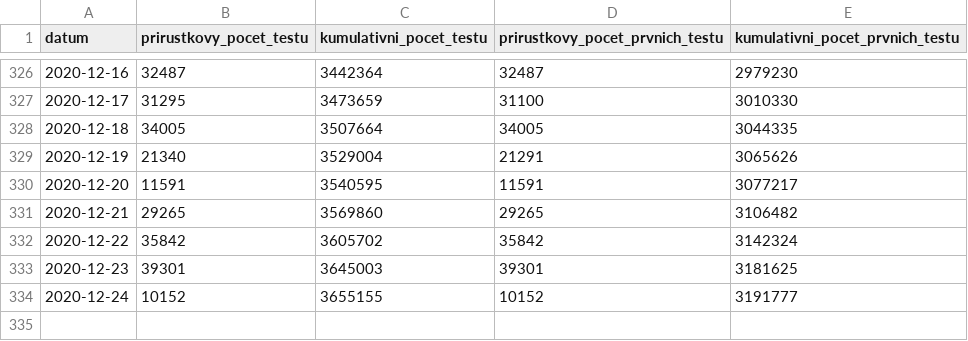
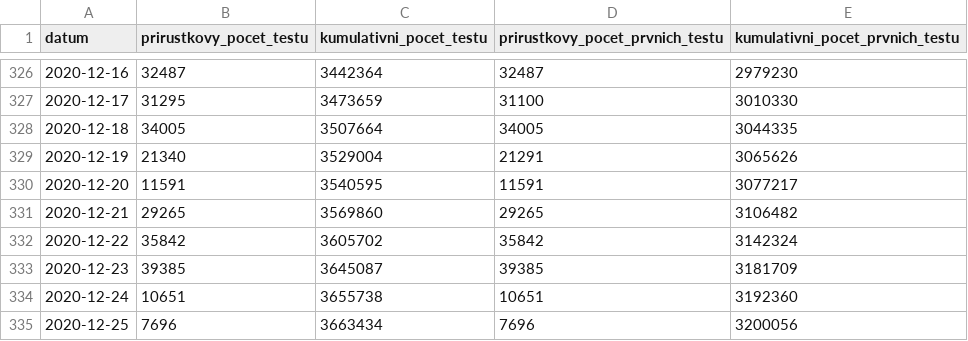
Before and after one commit to michalskop/mzcr-cz-covid-19-data, a CSV file: testy.csv, drawn as a sheet; only a part is shown, gaps mark what is left out.

```diff
--- a/testy.csv
+++ b/testy.csv
@@ -332,3 +332,4 @@
 2020-12-22,35842,3605702,35842,3142324
-2020-12-23,39301,3645003,39301,3181625
-2020-12-24,10152,3655155,10152,3191777
+2020-12-23,39385,3645087,39385,3181709
+2020-12-24,10651,3655738,10651,3192360
+2020-12-25,7696,3663434,7696,3200056
```
Also changed, not shown: kraj-okres-nakazeni-vyleceni-umrti.csv, mestske-casti.csv, 7 other files.
